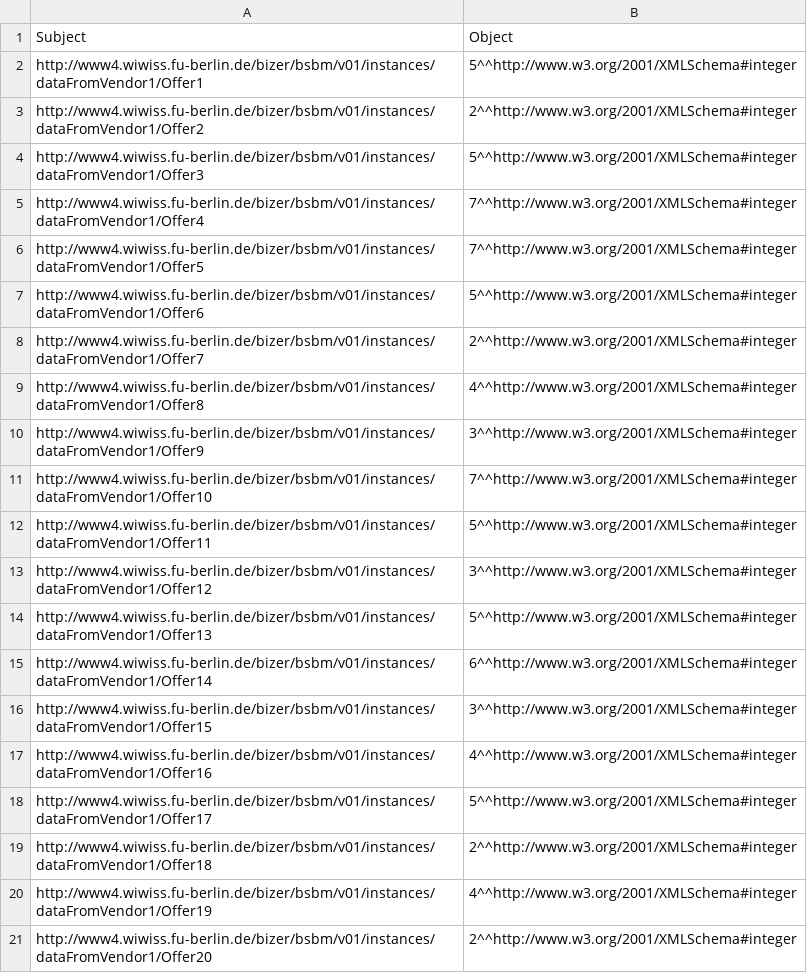
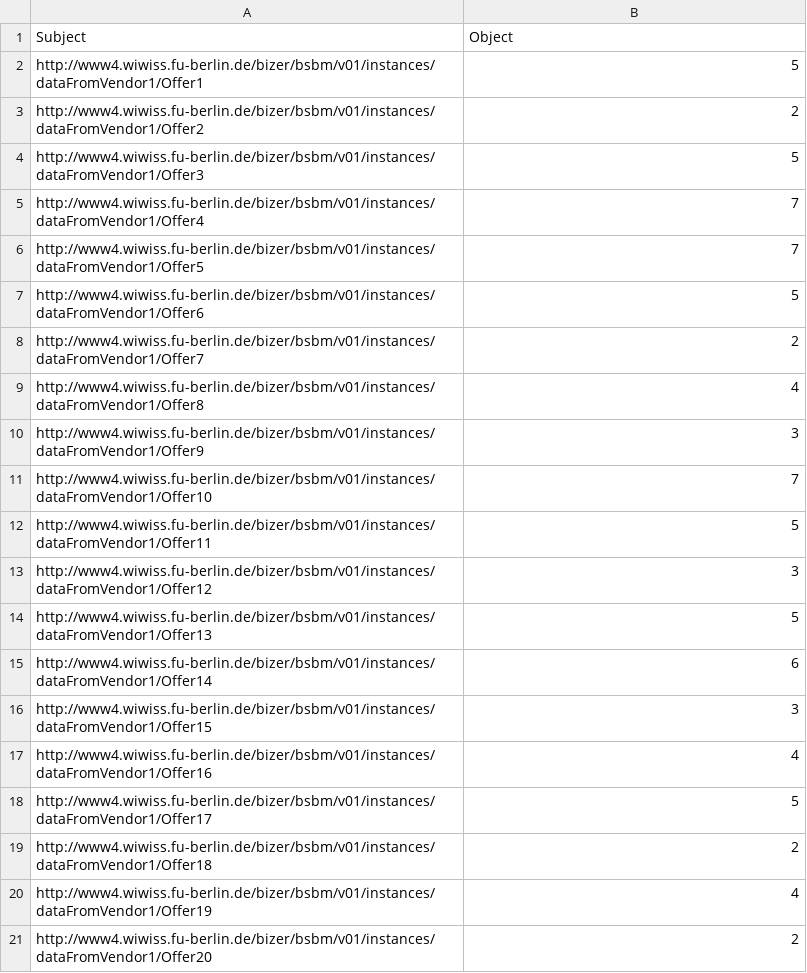
Before and after one commit to tarlanhasanli/RDFBenchmarking, a CSV file: Datasets/CSV/VerticalTables/deliveryDays.csv, drawn as a sheet.

```diff
--- a/Datasets/CSV/VerticalTables/deliveryDays.csv
+++ b/Datasets/CSV/VerticalTables/deliveryDays.csv
@@ -1,21 +1,21 @@
 Subject,Object
-http://www4.wiwiss.fu-berlin.de/bizer/bsbm/v01/instances/dataFromVendor1/Offer1,5^^http://www.w3.org/2001/XMLSchema#integer
-http://www4.wiwiss.fu-berlin.de/bizer/bsbm/v01/instances/dataFromVendor1/Offer2,2^^http://www.w3.org/2001/XMLSchema#integer
-http://www4.wiwiss.fu-berlin.de/bizer/bsbm/v01/instances/dataFromVendor1/Offer3,5^^http://www.w3.org/2001/XMLSchema#integer
-http://www4.wiwiss.fu-berlin.de/bizer/bsbm/v01/instances/dataFromVendor1/Offer4,7^^http://www.w3.org/2001/XMLSchema#integer
-http://www4.wiwiss.fu-berlin.de/bizer/bsbm/v01/instances/dataFromVendor1/Offer5,7^^http://www.w3.org/2001/XMLSchema#integer
-http://www4.wiwiss.fu-berlin.de/bizer/bsbm/v01/instances/dataFromVendor1/Offer6,5^^http://www.w3.org/2001/XMLSchema#integer
-http://www4.wiwiss.fu-berlin.de/bizer/bsbm/v01/instances/dataFromVendor1/Offer7,2^^http://www.w3.org/2001/XMLSchema#integer
-http://www4.wiwiss.fu-berlin.de/bizer/bsbm/v01/instances/dataFromVendor1/Offer8,4^^http://www.w3.org/2001/XMLSchema#integer
-http://www4.wiwiss.fu-berlin.de/bizer/bsbm/v01/instances/dataFromVendor1/Offer9,3^^http://www.w3.org/2001/XMLSchema#integer
-http://www4.wiwiss.fu-berlin.de/bizer/bsbm/v01/instances/dataFromVendor1/Offer10,7^^http://www.w3.org/2001/XMLSchema#integer
-http://www4.wiwiss.fu-berlin.de/bizer/bsbm/v01/instances/dataFromVendor1/Offer11,5^^http://www.w3.org/2001/XMLSchema#integer
-http://www4.wiwiss.fu-berlin.de/bizer/bsbm/v01/instances/dataFromVendor1/Offer12,3^^http://www.w3.org/2001/XMLSchema#integer
-http://www4.wiwiss.fu-berlin.de/bizer/bsbm/v01/instances/dataFromVendor1/Offer13,5^^http://www.w3.org/2001/XMLSchema#integer
-http://www4.wiwiss.fu-berlin.de/bizer/bsbm/v01/instances/dataFromVendor1/Offer14,6^^http://www.w3.org/2001/XMLSchema#integer
-http://www4.wiwiss.fu-berlin.de/bizer/bsbm/v01/instances/dataFromVendor1/Offer15,3^^http://www.w3.org/2001/XMLSchema#integer
-http://www4.wiwiss.fu-berlin.de/bizer/bsbm/v01/instances/dataFromVendor1/Offer16,4^^http://www.w3.org/2001/XMLSchema#integer
-http://www4.wiwiss.fu-berlin.de/bizer/bsbm/v01/instances/dataFromVendor1/Offer17,5^^http://www.w3.org/2001/XMLSchema#integer
-http://www4.wiwiss.fu-berlin.de/bizer/bsbm/v01/instances/dataFromVendor1/Offer18,2^^http://www.w3.org/2001/XMLSchema#integer
-http://www4.wiwiss.fu-berlin.de/bizer/bsbm/v01/instances/dataFromVendor1/Offer19,4^^http://www.w3.org/2001/XMLSchema#integer
-http://www4.wiwiss.fu-berlin.de/bizer/bsbm/v01/instances/dataFromVendor1/Offer20,2^^http://www.w3.org/2001/XMLSchema#integer
+http://www4.wiwiss.fu-berlin.de/bizer/bsbm/v01/instances/dataFromVendor1/Offer1,"5"
+http://www4.wiwiss.fu-berlin.de/bizer/bsbm/v01/instances/dataFromVendor1/Offer2,"2"
+http://www4.wiwiss.fu-berlin.de/bizer/bsbm/v01/instances/dataFromVendor1/Offer3,"5"
+http://www4.wiwiss.fu-berlin.de/bizer/bsbm/v01/instances/dataFromVendor1/Offer4,"7"
+http://www4.wiwiss.fu-berlin.de/bizer/bsbm/v01/instances/dataFromVendor1/Offer5,"7"
+http://www4.wiwiss.fu-berlin.de/bizer/bsbm/v01/instances/dataFromVendor1/Offer6,"5"
+http://www4.wiwiss.fu-berlin.de/bizer/bsbm/v01/instances/dataFromVendor1/Offer7,"2"
+http://www4.wiwiss.fu-berlin.de/bizer/bsbm/v01/instances/dataFromVendor1/Offer8,"4"
+http://www4.wiwiss.fu-berlin.de/bizer/bsbm/v01/instances/dataFromVendor1/Offer9,"3"
+http://www4.wiwiss.fu-berlin.de/bizer/bsbm/v01/instances/dataFromVendor1/Offer10,"7"
+http://www4.wiwiss.fu-berlin.de/bizer/bsbm/v01/instances/dataFromVendor1/Offer11,"5"
+http://www4.wiwiss.fu-berlin.de/bizer/bsbm/v01/instances/dataFromVendor1/Offer12,"3"
+http://www4.wiwiss.fu-berlin.de/bizer/bsbm/v01/instances/dataFromVendor1/Offer13,"5"
+http://www4.wiwiss.fu-berlin.de/bizer/bsbm/v01/instances/dataFromVendor1/Offer14,"6"
+http://www4.wiwiss.fu-berlin.de/bizer/bsbm/v01/instances/dataFromVendor1/Offer15,"3"
+http://www4.wiwiss.fu-berlin.de/bizer/bsbm/v01/instances/dataFromVendor1/Offer16,"4"
+http://www4.wiwiss.fu-berlin.de/bizer/bsbm/v01/instances/dataFromVendor1/Offer17,"5"
+http://www4.wiwiss.fu-berlin.de/bizer/bsbm/v01/instances/dataFromVendor1/Offer18,"2"
+http://www4.wiwiss.fu-berlin.de/bizer/bsbm/v01/instances/dataFromVendor1/Offer19,"4"
+http://www4.wiwiss.fu-berlin.de/bizer/bsbm/v01/instances/dataFromVendor1/Offer20,"2"
```
Also changed, not shown: Datasets/CSV/PropertyTables/Offer.csv, Datasets/CSV/PropertyTables/Review.csv, 44 other files.
